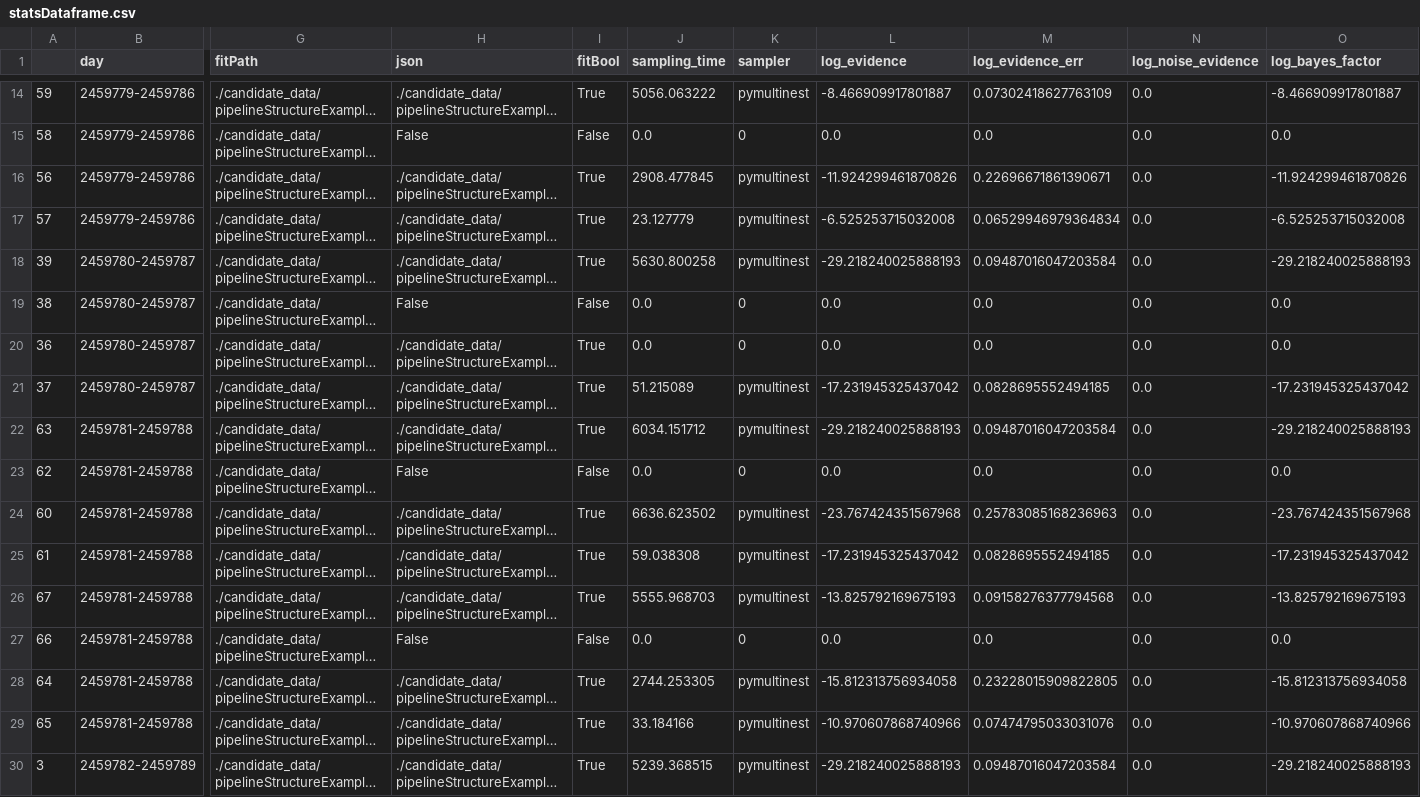
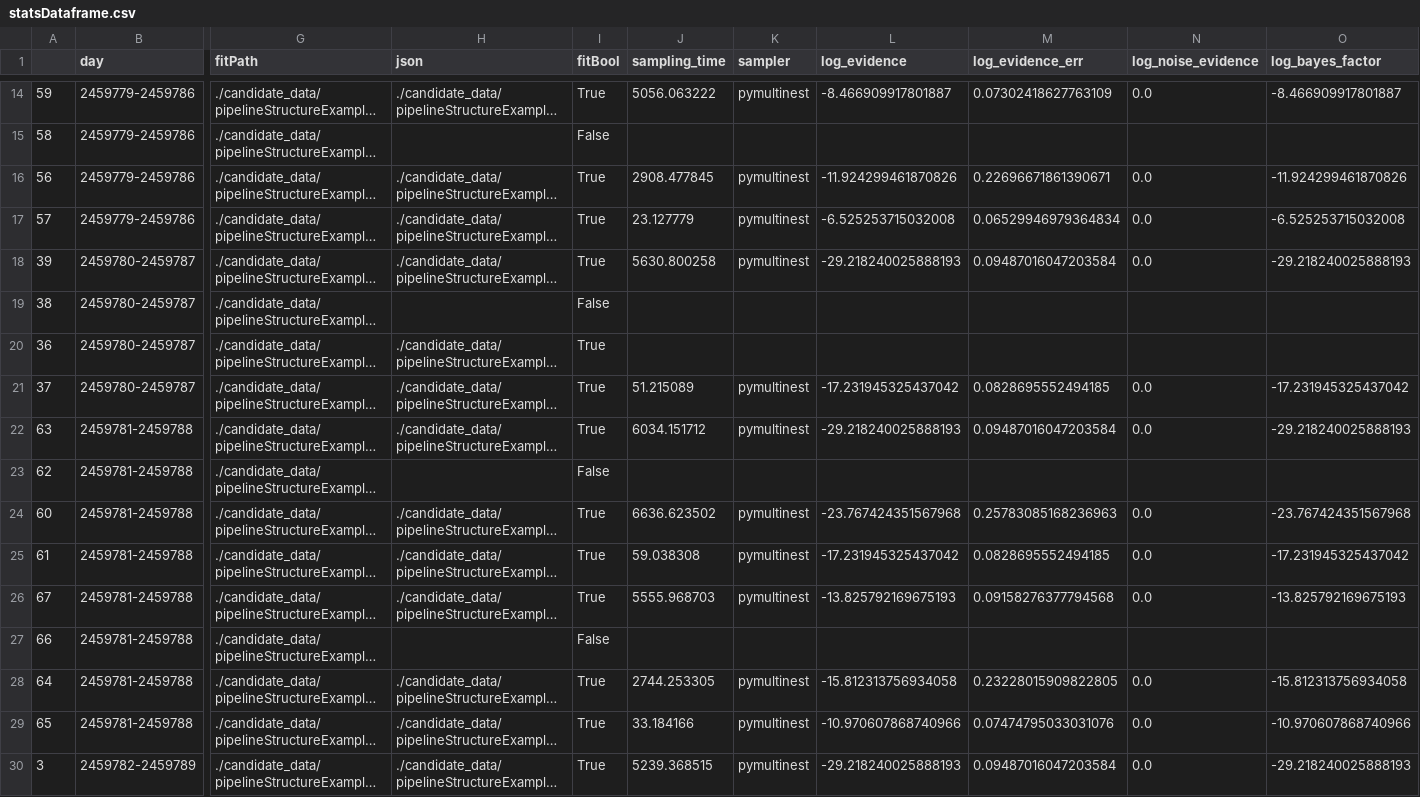
Before and after one commit to tylerbarna/nmma_fitter, a CSV file: statsTest/statsDataframe.csv, drawn as a sheet; only a part is shown, gaps mark what is left out; long unchanged cells end in …; the diff covers the shown part only; the diff names each change by its address in the sheet, - before the commit and + after, or states it on an @@ line.

```diff
--- a/statsTest/statsDataframe.csv
+++ b/statsTest/statsDataframe.csv
-H15 (json): False
+H15 (json): (empty)
-J15 (sampling_time): 0.0
+J15 (sampling_time): (empty)
-K15 (sampler): 0
+K15 (sampler): (empty)
-L15 (log_evidence): 0.0
+L15 (log_evidence): (empty)
-M15 (log_evidence_err): 0.0
+M15 (log_evidence_err): (empty)
-N15 (log_noise_evidence): 0.0
+N15 (log_noise_evidence): (empty)
-O15 (log_bayes_factor): 0.0
+O15 (log_bayes_factor): (empty)
-H19 (json): False
+H19 (json): (empty)
-J19:J20 (sampling_time): 0.0
+J19:J20 (sampling_time): (empty)
-K19:K20 (sampler): 0
+K19:K20 (sampler): (empty)
-L19:L20 (log_evidence): 0.0
+L19:L20 (log_evidence): (empty)
-M19:M20 (log_evidence_err): 0.0
+M19:M20 (log_evidence_err): (empty)
-N19:N20 (log_noise_evidence): 0.0
+N19:N20 (log_noise_evidence): (empty)
-O19:O20 (log_bayes_factor): 0.0
+O19:O20 (log_bayes_factor): (empty)
-H23 (json): False
+H23 (json): (empty)
-J23 (sampling_time): 0.0
+J23 (sampling_time): (empty)
-K23 (sampler): 0
+K23 (sampler): (empty)
-L23 (log_evidence): 0.0
+L23 (log_evidence): (empty)
-M23 (log_evidence_err): 0.0
+M23 (log_evidence_err): (empty)
-N23 (log_noise_evidence): 0.0
+N23 (log_noise_evidence): (empty)
-O23 (log_bayes_factor): 0.0
+O23 (log_bayes_factor): (empty)
-H27 (json): False
+H27 (json): (empty)
-J27 (sampling_time): 0.0
+J27 (sampling_time): (empty)
-K27 (sampler): 0
+K27 (sampler): (empty)
-L27 (log_evidence): 0.0
+L27 (log_evidence): (empty)
-M27 (log_evidence_err): 0.0
+M27 (log_evidence_err): (empty)
-N27 (log_noise_evidence): 0.0
+N27 (log_noise_evidence): (empty)
-O27 (log_bayes_factor): 0.0
+O27 (log_bayes_factor): (empty)
```
Also changed, not shown: 130 edited cells elsewhere in this file, 16 other files.
